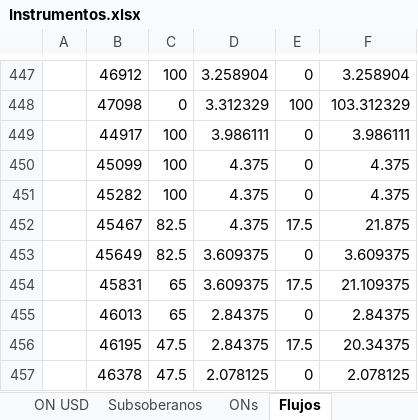
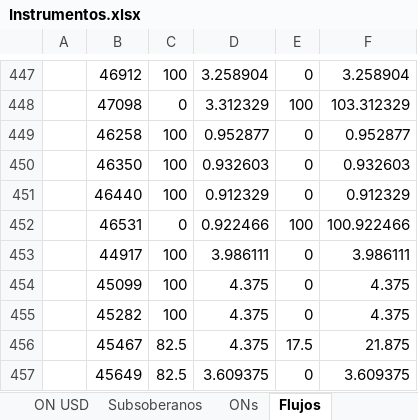
Before and after one commit to Frangranda/Monitor-SoberanosARG, an Excel workbook: Instrumentos.xlsx, sheet Flujos, drawn as a sheet; only a part is shown, gaps mark what is left out; the shorter side is filled out with more unchanged rows; values as stored, in another font and other column widths than the file's, no borders; the diff covers the shown part only; the diff names each change by its address in the sheet, - before the commit and + after, or states it on an @@ line.

```diff
--- a/Instrumentos.xlsx (sheet Flujos)
+++ b/Instrumentos.xlsx (sheet Flujos)
+row 449:  | 46258 | 100 | 0.952877 | 0 | 0.952877
+row 450:  | 46350 | 100 | 0.932603 | 0 | 0.932603
+row 451:  | 46440 | 100 | 0.912329 | 0 | 0.912329
+row 452:  | 46531 | 0 | 0.922466 | 100 | 100.922466
```
Also changed, not shown: 20 added rows elsewhere in this sheet, 1 other file.
